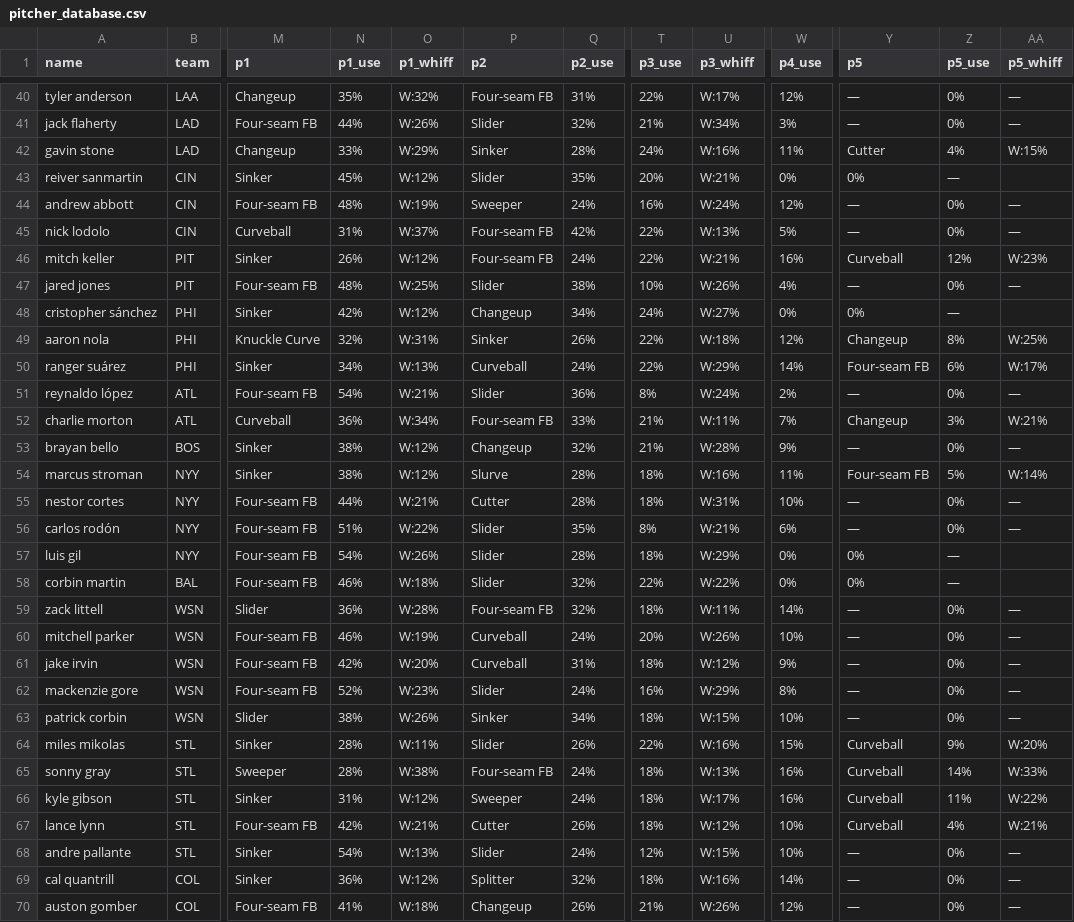
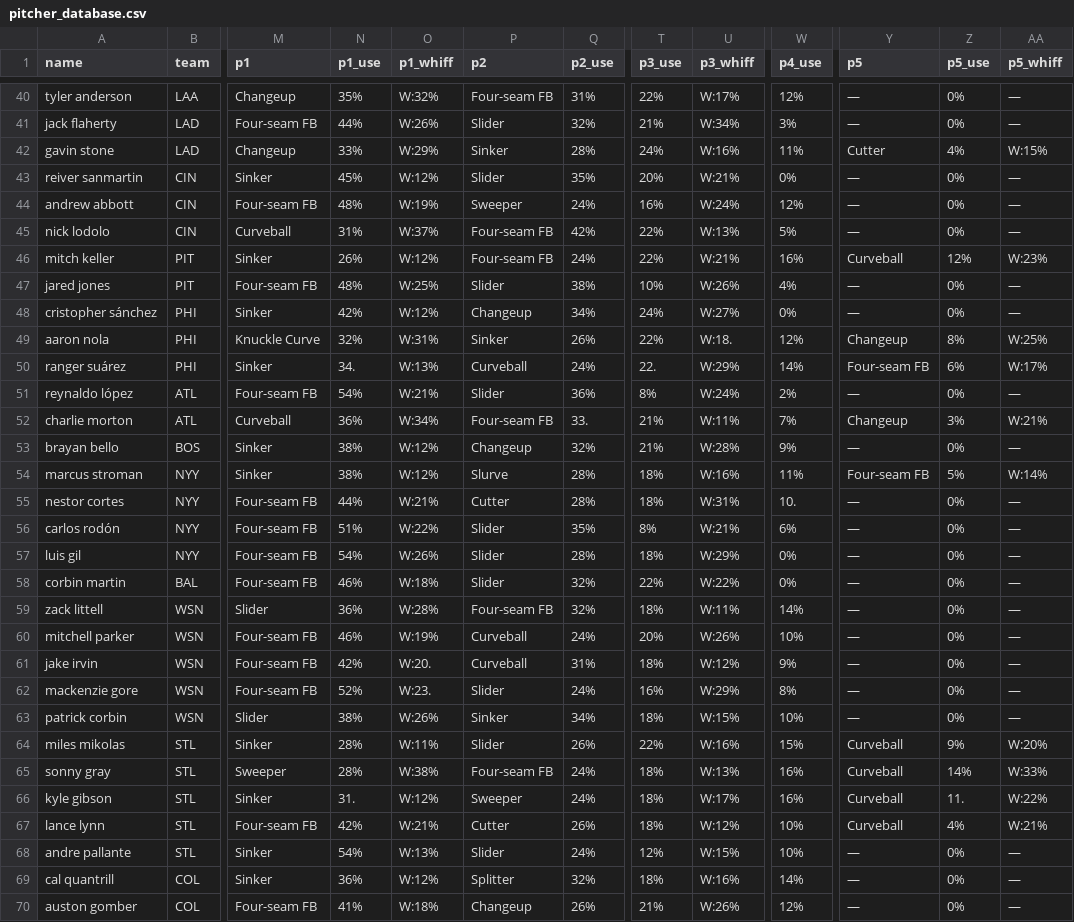
Before and after one commit to KingTud88/MLB-Prop-App, a CSV file: pitcher_database.csv, drawn as a sheet; only a part is shown, gaps mark what is left out; the diff covers the shown part only; the diff names each change by its address in the sheet, - before the commit and + after, or states it on an @@ line.

Commit message:
Update pitcher_database.csv

```diff
--- a/pitcher_database.csv
+++ b/pitcher_database.csv
-Y43 (p5): 0%
+Y43 (p5): —
-Z43 (p5_use): —
+Z43 (p5_use): 0%
-AA43 (p5_whiff): (empty)
+AA43 (p5_whiff): —
-Y48 (p5): 0%
+Y48 (p5): —
-Z48 (p5_use): —
+Z48 (p5_use): 0%
-AA48 (p5_whiff): (empty)
+AA48 (p5_whiff): —
-U49 (p3_whiff): W:18%
+U49 (p3_whiff): W:18.
-N50 (p1_use): 34%
+N50 (p1_use): 34.
-T50 (p3_use): 22%
+T50 (p3_use): 22.
-Q52 (p2_use): 33%
+Q52 (p2_use): 33.
-W55 (p4_use): 10%
+W55 (p4_use): 10.
-Y57:Y58 (p5): 0%
+Y57:Y58 (p5): —
-Z57:Z58 (p5_use): —
+Z57:Z58 (p5_use): 0%
-AA57:AA58 (p5_whiff): (empty)
+AA57:AA58 (p5_whiff): —
-O61 (p1_whiff): W:20%
+O61 (p1_whiff): W:20.
-O62 (p1_whiff): W:23%
+O62 (p1_whiff): W:23.
-N66 (p1_use): 31%
+N66 (p1_use): 31.
-Z66 (p5_use): 11%
+Z66 (p5_use): 11.
```
Also changed, not shown: 25 edited cells elsewhere in this file.
